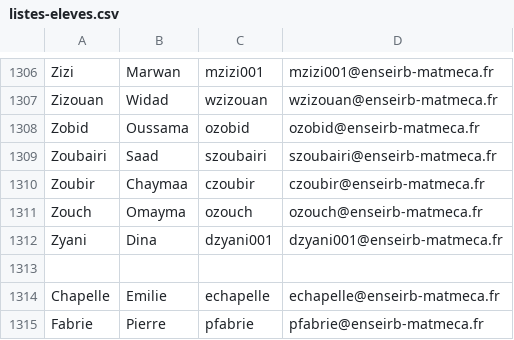
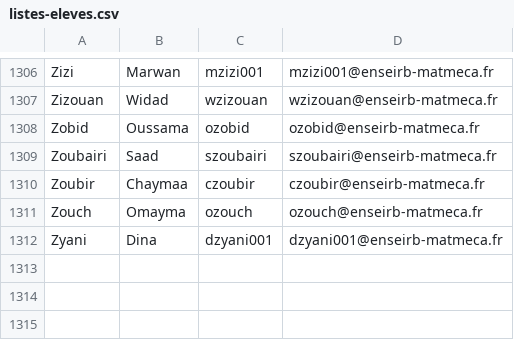
Before and after one commit to iPazu/AlloeirbServer, a CSV file: listes-eleves.csv, drawn as a sheet; only a part is shown, gaps mark what is left out.

Commit message:
removing chapelle

```diff
--- a/listes-eleves.csv
+++ b/listes-eleves.csv
@@ -1312,4 +1312 @@ Zouch;Omayma;ozouch;ozouch@enseirb-matmeca.fr
 Zyani;Dina;dzyani001;dzyani001@enseirb-matmeca.fr
-
-Chapelle;Emilie;echapelle;echapelle@enseirb-matmeca.fr
-Fabrie;Pierre;pfabrie;pfabrie@enseirb-matmeca.fr
```
